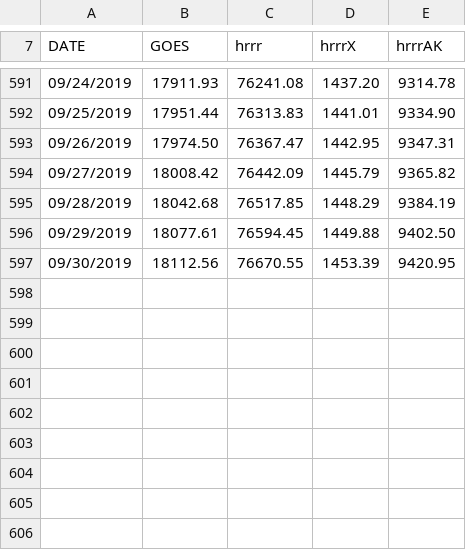
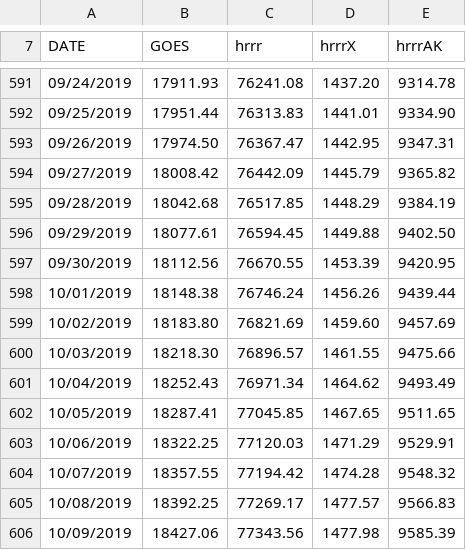
Before and after one commit to blaylockbk/HorelS3-Archive, a CSV file: Daily_usage/Pando_Space.csv, drawn as a sheet; only a part is shown, gaps mark what is left out.

```diff
--- a/Daily_usage/Pando_Space.csv
+++ b/Daily_usage/Pando_Space.csv
@@ -597 +597,10 @@ DATE,GOES,hrrr,hrrrX,hrrrAK
 09/30/2019,18112.56,76670.55,1453.39,9420.95
+10/01/2019,18148.38,76746.24,1456.26,9439.44
+10/02/2019,18183.80,76821.69,1459.60,9457.69
+10/03/2019,18218.30,76896.57,1461.55,9475.66
+10/04/2019,18252.43,76971.34,1464.62,9493.49
+10/05/2019,18287.41,77045.85,1467.65,9511.65
+10/06/2019,18322.25,77120.03,1471.29,9529.91
+10/07/2019,18357.55,77194.42,1474.28,9548.32
+10/08/2019,18392.25,77269.17,1477.57,9566.83
+10/09/2019,18427.06,77343.56,1477.98,9585.39
```
Also changed, not shown: 7 other files.
